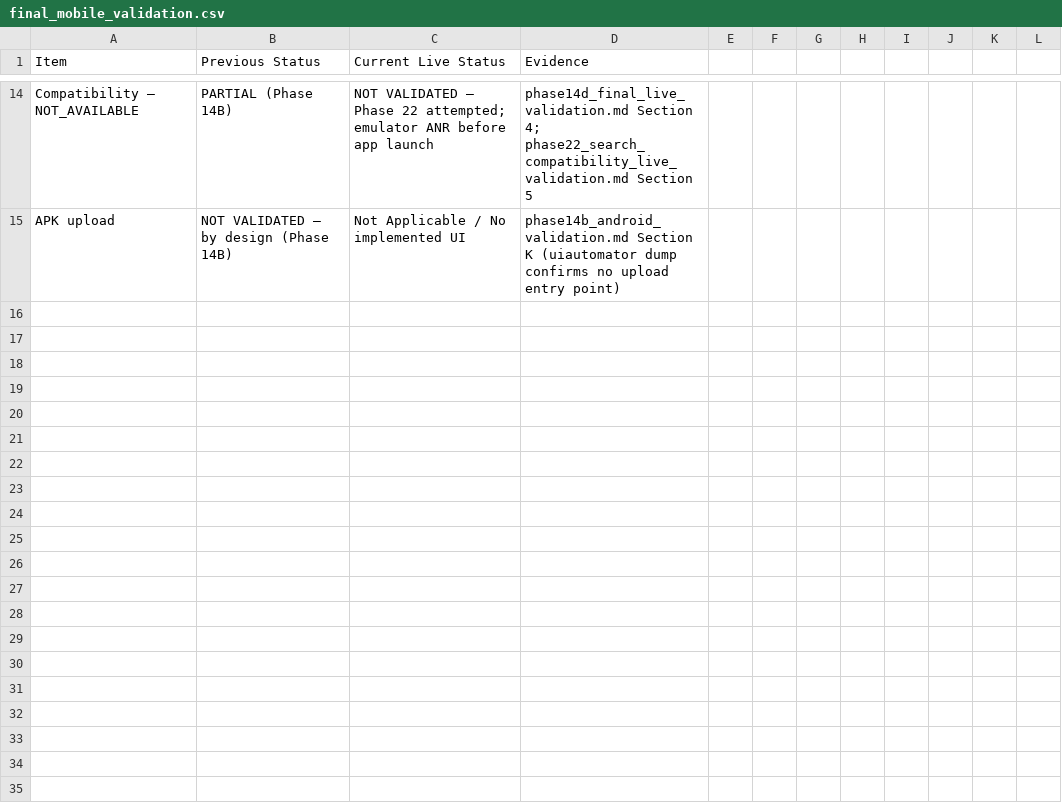
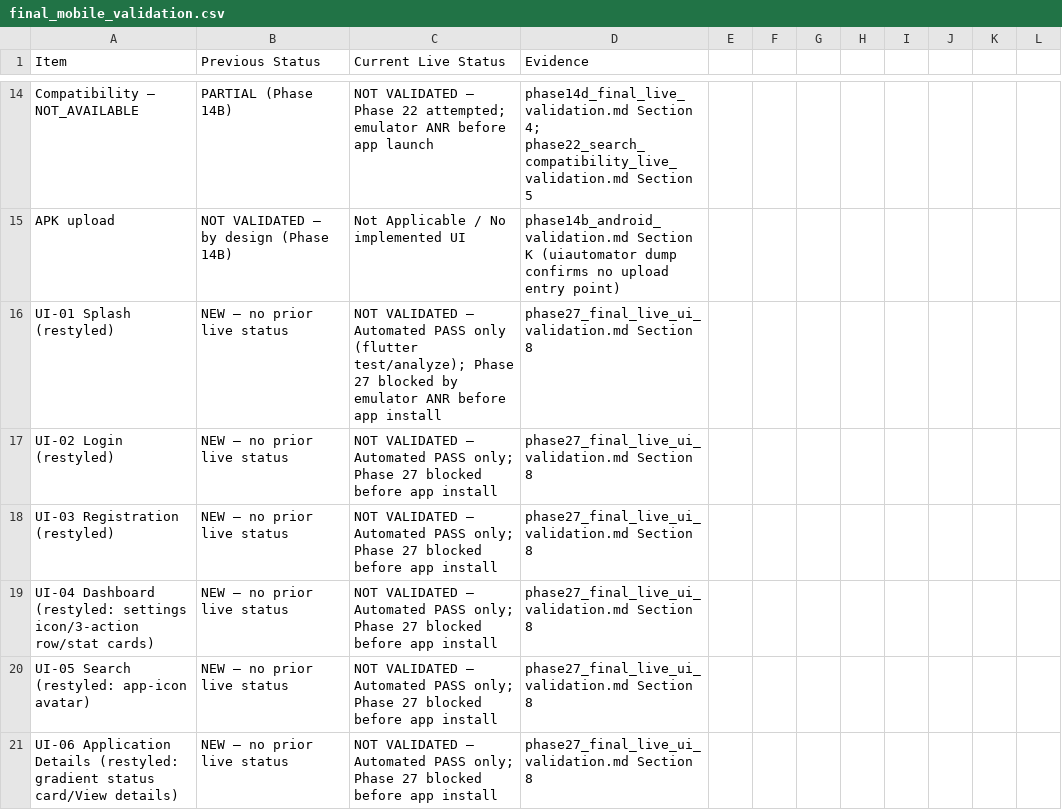
Before and after one commit to kmigalavithana/DualVulnDroid, a CSV file: backend/research_eval_artifacts/final_documentation/final_mobile_validation.csv, drawn as a sheet; only a part is shown, gaps mark what is left out; the diff covers the shown part only; the diff names each change by its address in the sheet, - before the commit and + after, or states it on an @@ line.

Commit message:
Document Phase 27 live UI validation attempt (blocked by emulator ANR)
The Flutter UI redesign source itself was already committed in e014d4f.
This commit adds only Phase 27's validation record: the emulator entered
a System UI ANR (delayed onset, +15s) before the APK could be installed,
so none of the 12 restyled/new screens received on-device confirmation
this attempt. No screenshots fabricated, no application bug found, no
code changed. Existing Phase 14B and Phase 21 genuine PASS results are
unchanged.

```diff
--- a/backend/research_eval_artifacts/final_documentation/final_mobile_validation.csv
+++ b/backend/research_eval_artifacts/final_documentation/final_mobile_validation.csv
+row 16: UI-01 Splash (restyled) | NEW — no prior live status | NOT VALIDATED — Automated PASS only (flutter test/analyze); Phase 27 blocked by emulator ANR before app install | phase27_final_live_ui_validation.md Section 8
+row 17: UI-02 Login (restyled) | NEW — no prior live status | NOT VALIDATED — Automated PASS only; Phase 27 blocked before app install | phase27_final_live_ui_validation.md Section 8
+row 18: UI-03 Registration (restyled) | NEW — no prior live status | NOT VALIDATED — Automated PASS only; Phase 27 blocked before app install | phase27_final_live_ui_validation.md Section 8
+row 19: UI-04 Dashboard (restyled: settings icon/3-action row/stat cards) | NEW — no prior live status | NOT VALIDATED — Automated PASS only; Phase 27 blocked before app install | phase27_final_live_ui_validation.md Section 8
+row 20: UI-05 Search (restyled: app-icon avatar) | NEW — no prior live status | NOT VALIDATED — Automated PASS only; Phase 27 blocked before app install | phase27_final_live_ui_validation.md Section 8
+row 21: UI-06 Application Details (restyled: gradient status card/View details) | NEW — no prior live status | NOT VALIDATED — Automated PASS only; Phase 27 blocked before app install | phase27_final_live_ui_validation.md Section 8
```
Also changed, not shown: 6 added rows elsewhere in this file, 2 other files.
